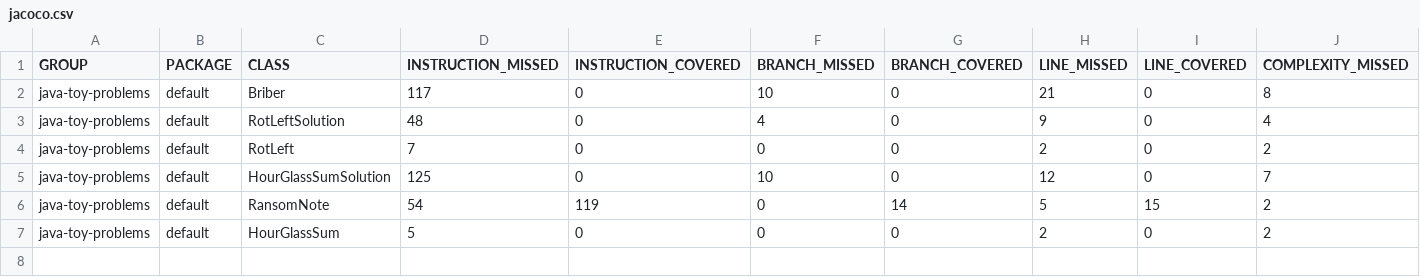
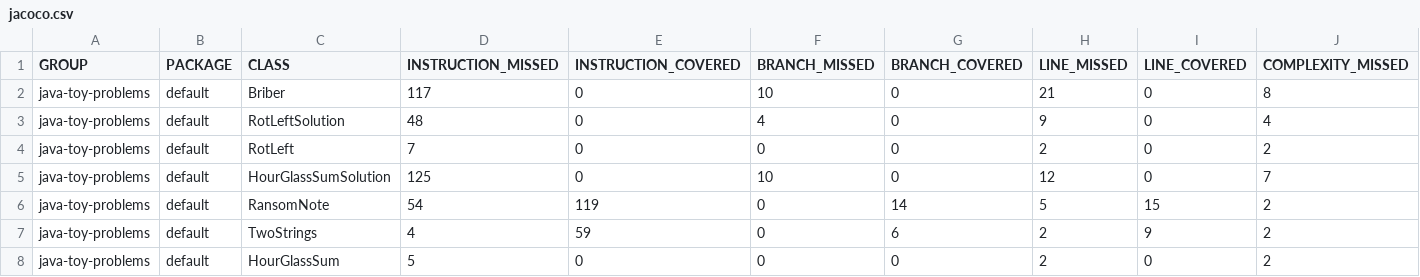
Before and after one commit to MrSankofa/my-toy-problems, a CSV file: java/target/site/jacoco/jacoco.csv, drawn as a sheet; only a part is shown; rows hold the shown columns only; the diff names each change by its address in the sheet, - before the commit and + after, or states it on an @@ line.

```diff
--- a/java/target/site/jacoco/jacoco.csv
+++ b/java/target/site/jacoco/jacoco.csv
+row 7: java-toy-problems | default | TwoStrings | 4 | 59 | 0 | 6 | 2 | 9 | 2
```
Also changed, not shown: 22 other files.
